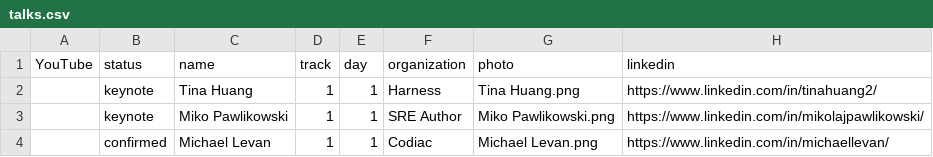
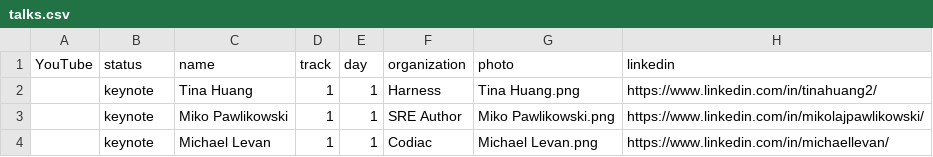
Before and after one commit to sreday/website, a CSV file: 2024-san-francisco-q4/_db/talks.csv, drawn as a sheet; only a part is shown; the diff covers the shown part only; the diff names each change by its address in the sheet, - before the commit and + after, or states it on an @@ line.

Commit message:
Add files via upload

```diff
--- a/2024-san-francisco-q4/_db/talks.csv
+++ b/2024-san-francisco-q4/_db/talks.csv
-B4 (status): confirmed
+B4 (status): keynote
```
Also changed, not shown: 1 added row elsewhere in this file.
